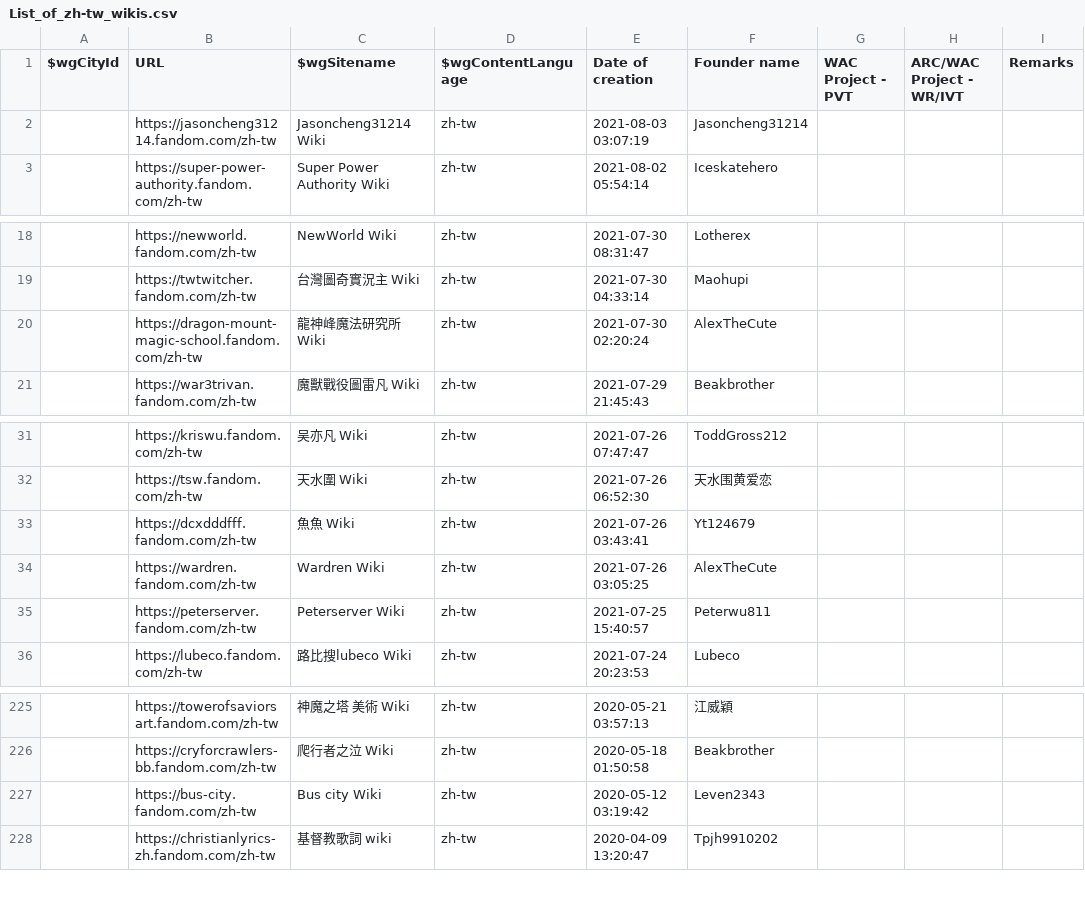
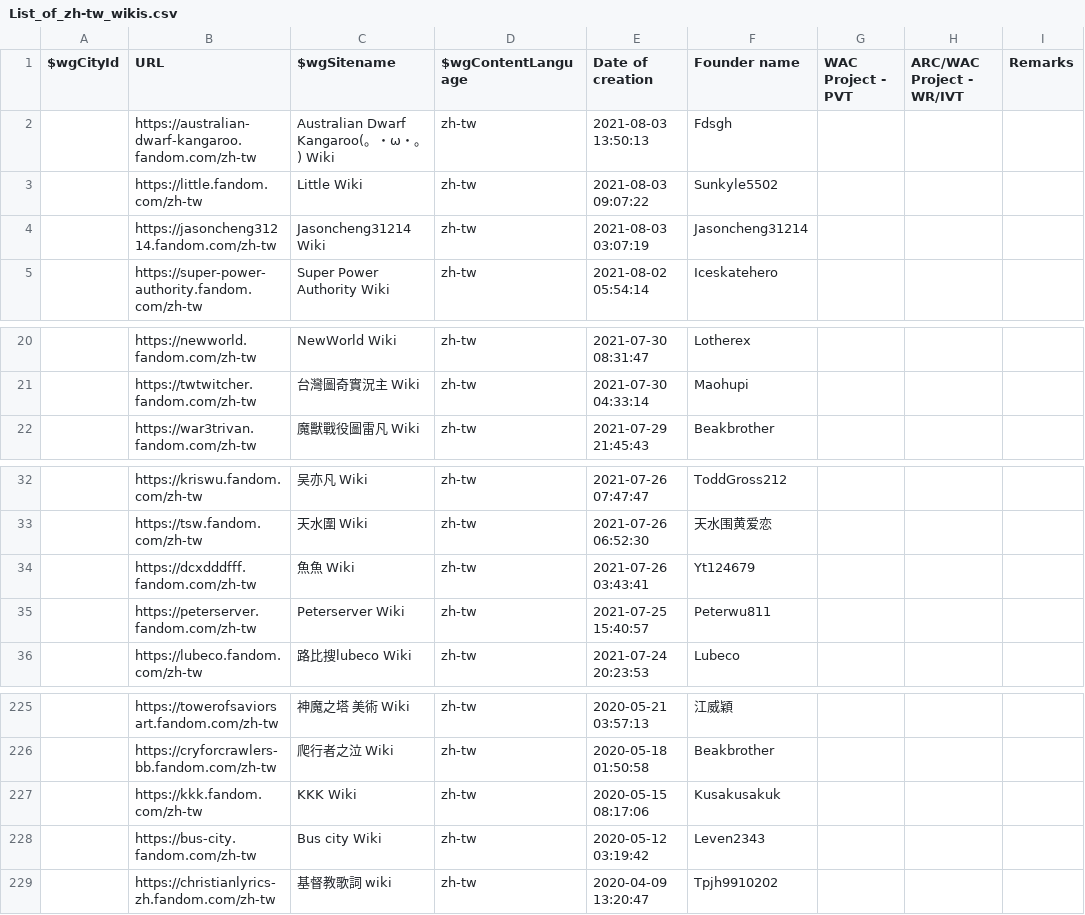
Before and after one commit to fandom-zh/fandom-zh-doc, a CSV file: List_of_zh-tw_wikis.csv, drawn as a sheet; only a part is shown, gaps mark what is left out.

Commit message:
Update List_of_zh-tw_wikis.csv

```diff
--- a/List_of_zh-tw_wikis.csv
+++ b/List_of_zh-tw_wikis.csv
@@ -1,2 +1,4 @@
 "$wgCityId","URL","$wgSitename","$wgContentLanguage","Date of creation","Founder name","WAC Project - PVT","ARC/WAC Project - WR/IVT","Remarks"
+"","https://australian-dwarf-kangaroo.fandom.com/zh-tw","Australian Dwarf Kangaroo(。・ω・。) Wiki","zh-tw","2021-08-03 13:50:13","Fdsgh","","",""
+"","https://little.fandom.com/zh-tw","Little Wiki","zh-tw","2021-08-03 09:07:22","Sunkyle5502","","",""
 "","https://jasoncheng31214.fandom.com/zh-tw","Jasoncheng31214 Wiki","zh-tw","2021-08-03 03:07:19","Jasoncheng31214","","",""
@@ -19,3 +21,2 @@
 "","https://twtwitcher.fandom.com/zh-tw","台灣圖奇實況主 Wiki","zh-tw","2021-07-30 04:33:14","Maohupi","","",""
-"","https://dragon-mount-magic-school.fandom.com/zh-tw","龍神峰魔法研究所 Wiki","zh-tw","2021-07-30 02:20:24","AlexTheCute","","",""
 "","https://war3trivan.fandom.com/zh-tw","魔獸戰役圖雷凡 Wiki","zh-tw","2021-07-29 21:45:43","Beakbrother","","",""
@@ -33,3 +34,2 @@
 "","https://dcxdddfff.fandom.com/zh-tw","魚魚 Wiki","zh-tw","2021-07-26 03:43:41","Yt124679","","",""
-"","https://wardren.fandom.com/zh-tw","Wardren Wiki","zh-tw","2021-07-26 03:05:25","AlexTheCute","","",""
 "","https://peterserver.fandom.com/zh-tw","Peterserver Wiki","zh-tw","2021-07-25 15:40:57","Peterwu811","","",""
@@ -226,2 +226,3 @@
 "","https://cryforcrawlers-bb.fandom.com/zh-tw","爬行者之泣 Wiki","zh-tw","2020-05-18 01:50:58","Beakbrother","","",""
+"","https://kkk.fandom.com/zh-tw","KKK Wiki","zh-tw","2020-05-15 08:17:06","Kusakusakuk","","",""
 "","https://bus-city.fandom.com/zh-tw","Bus city Wiki","zh-tw","2020-05-12 03:19:42","Leven2343","","",""
```
